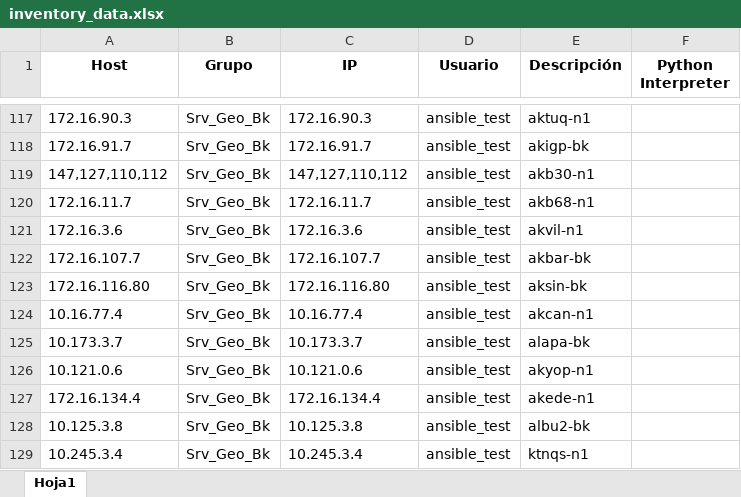
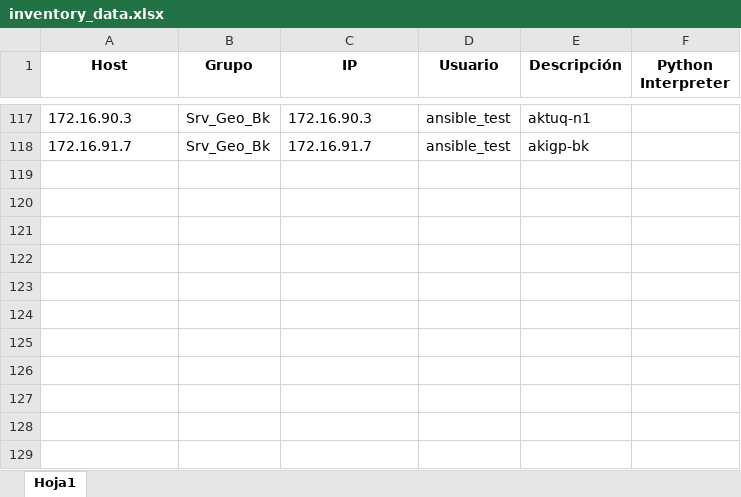
Before and after one commit to colcomerciodevs/Inventory, an Excel workbook: dynamic_inventory/inventory_data.xlsx, sheet Hoja1, drawn as a sheet; only a part is shown, gaps mark what is left out; values as stored, in another font and other column widths than the file's, no borders; the diff names each change by its address in the sheet, - before the commit and + after, or states it on an @@ line.

Commit message:
Actualización automática: 2025-03-17 17:06:30

```diff
--- a/dynamic_inventory/inventory_data.xlsx (sheet Hoja1)
+++ b/dynamic_inventory/inventory_data.xlsx (sheet Hoja1)
-row 119: 147,127,110,112 | Srv_Geo_Bk | 147,127,110,112 | ansible_test | akb30-n1
-row 120: 172.16.11.7 | Srv_Geo_Bk | 172.16.11.7 | ansible_test | akb68-n1
-row 121: 172.16.3.6 | Srv_Geo_Bk | 172.16.3.6 | ansible_test | akvil-n1
-row 122: 172.16.107.7 | Srv_Geo_Bk | 172.16.107.7 | ansible_test | akbar-bk
-row 123: 172.16.116.80 | Srv_Geo_Bk | 172.16.116.80 | ansible_test | aksin-bk
-row 124: 10.16.77.4 | Srv_Geo_Bk | 10.16.77.4 | ansible_test | akcan-n1
-row 125: 10.173.3.7 | Srv_Geo_Bk | 10.173.3.7 | ansible_test | alapa-bk
-row 126: 10.121.0.6 | Srv_Geo_Bk | 10.121.0.6 | ansible_test | akyop-n1
-row 127: 172.16.134.4 | Srv_Geo_Bk | 172.16.134.4 | ansible_test | akede-n1
-row 128: 10.125.3.8 | Srv_Geo_Bk | 10.125.3.8 | ansible_test | albu2-bk
-row 129: 10.245.3.4 | Srv_Geo_Bk | 10.245.3.4 | ansible_test | ktnqs-n1
```
